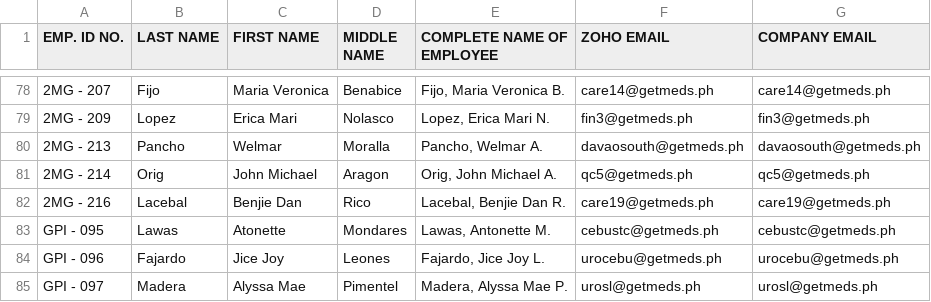
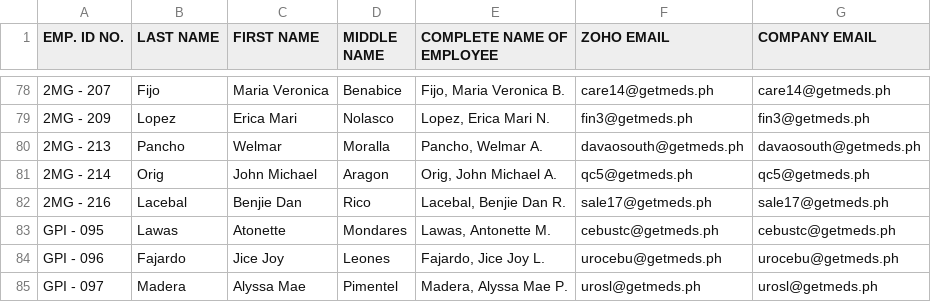
Before and after one commit to aryancrm/crmnew, a CSV file: apps/api/scripts/data/hr-master-data-2026-11-27.csv, drawn as a sheet; only a part is shown, gaps mark what is left out; the diff names each change by its address in the sheet, - before the commit and + after, or states it on an @@ line.

```diff
--- a/apps/api/scripts/data/hr-master-data-2026-11-27.csv
+++ b/apps/api/scripts/data/hr-master-data-2026-11-27.csv
-F82 (ZOHO EMAIL): care19@getmeds.ph
+F82 (ZOHO EMAIL): sale17@getmeds.ph
-G82 (COMPANY EMAIL): care19@getmeds.ph
+G82 (COMPANY EMAIL): sale17@getmeds.ph
```
Also changed, not shown: 1 other file.
